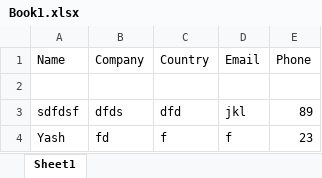
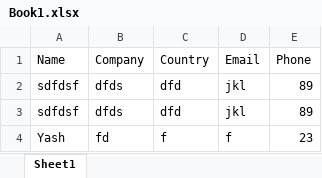
Before and after one commit to Sushma-Rani2023/hrm-website, an Excel workbook: backend/public/uploads/Book1.xlsx, sheet Sheet1, drawn as a sheet; values as stored, in another font and other column widths than the file's, no borders; the diff names each change by its address in the sheet, - before the commit and + after, or states it on an @@ line.

```diff
--- a/backend/public/uploads/Book1.xlsx (sheet Sheet1)
+++ b/backend/public/uploads/Book1.xlsx (sheet Sheet1)
-row 2: (empty)
+row 2: sdfdsf | dfds | dfd | jkl | 89
```
Also changed, not shown: 6 other files.
